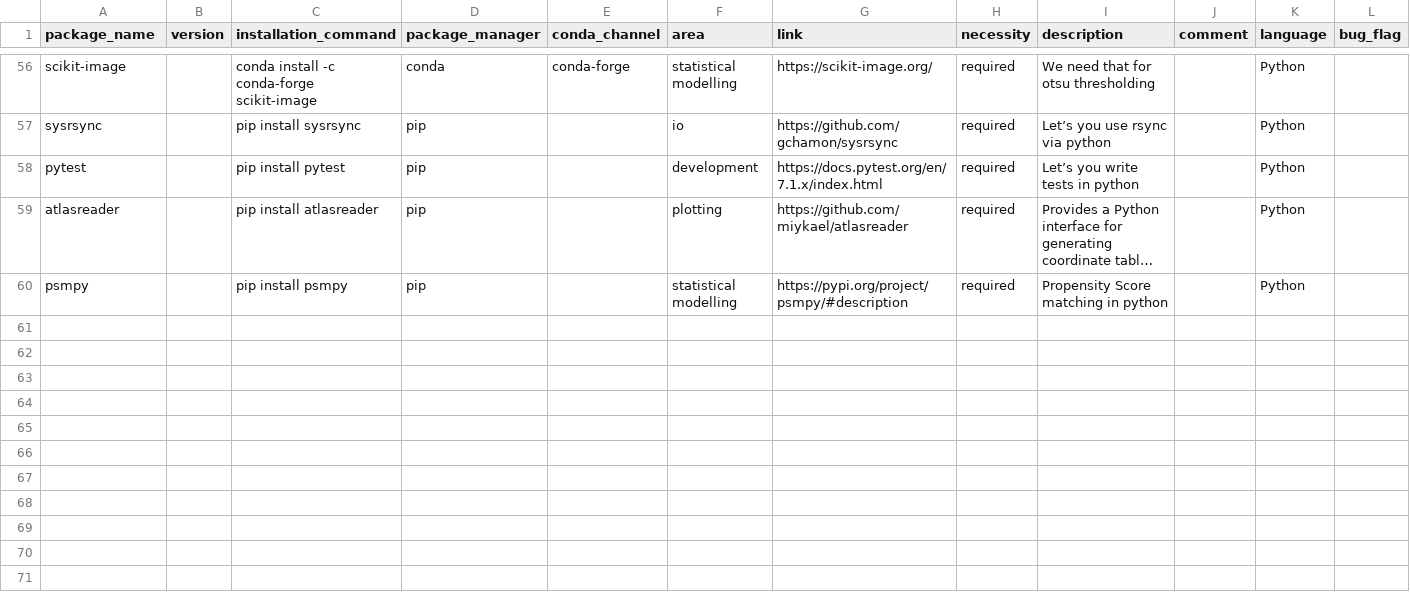
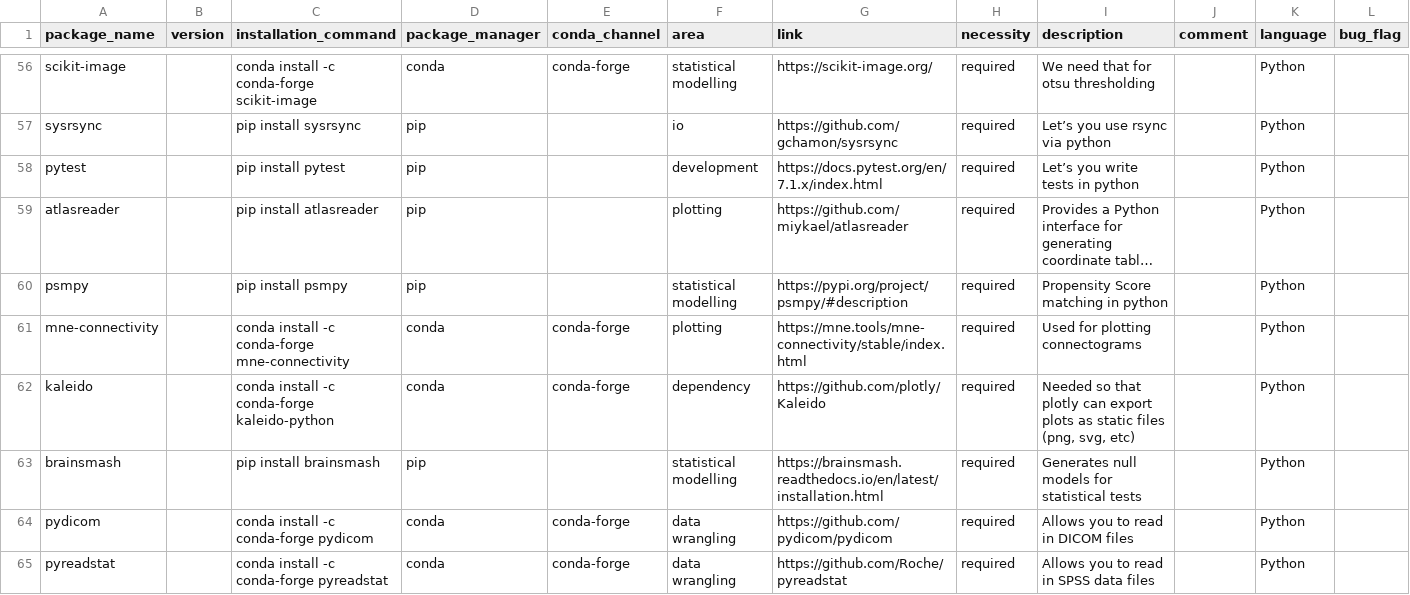
Before and after one commit to JohannesWiesner/csp_wiesner_johannes, a TSV file: environments/packages.tsv, drawn as a sheet; only a part is shown, gaps mark what is left out; long unchanged cells end in …; the diff names each change by its address in the sheet, - before the commit and + after, or states it on an @@ line.

Commit message:
closes #6, closes #5, closes #4, closes #2, closes #1

```diff
--- a/environments/packages.tsv
+++ b/environments/packages.tsv
+row 61: mne-connectivity |  | conda install -c conda-forge mne-connectivity | conda | conda-forge | plotting | https://mne.tools/mne-connectivity/stable/index.html | required | Used for plotting connectograms |  | Python
+row 62: kaleido |  | conda install -c conda-forge kaleido-python | conda | conda-forge | dependency | https://github.com/plotly/Kaleido | required | Needed so that plotly can export plots as static files (png, svg, etc) |  | Python
+row 63: brainsmash |  | pip install brainsmash | pip |  | statistical modelling | https://brainsmash.readthedocs.io/en/latest/installation.html | required | Generates null models for statistical tests |  | Python
+row 64: pydicom |  | conda install -c conda-forge pydicom | conda | conda-forge | data wrangling | https://github.com/pydicom/pydicom | required | Allows you to read in DICOM files |  | Python
+row 65: pyreadstat |  | conda install -c conda-forge pyreadstat | conda | conda-forge | data wrangling | https://github.com/Roche/pyreadstat | required | Allows you to read in SPSS data files |  | Python
```
